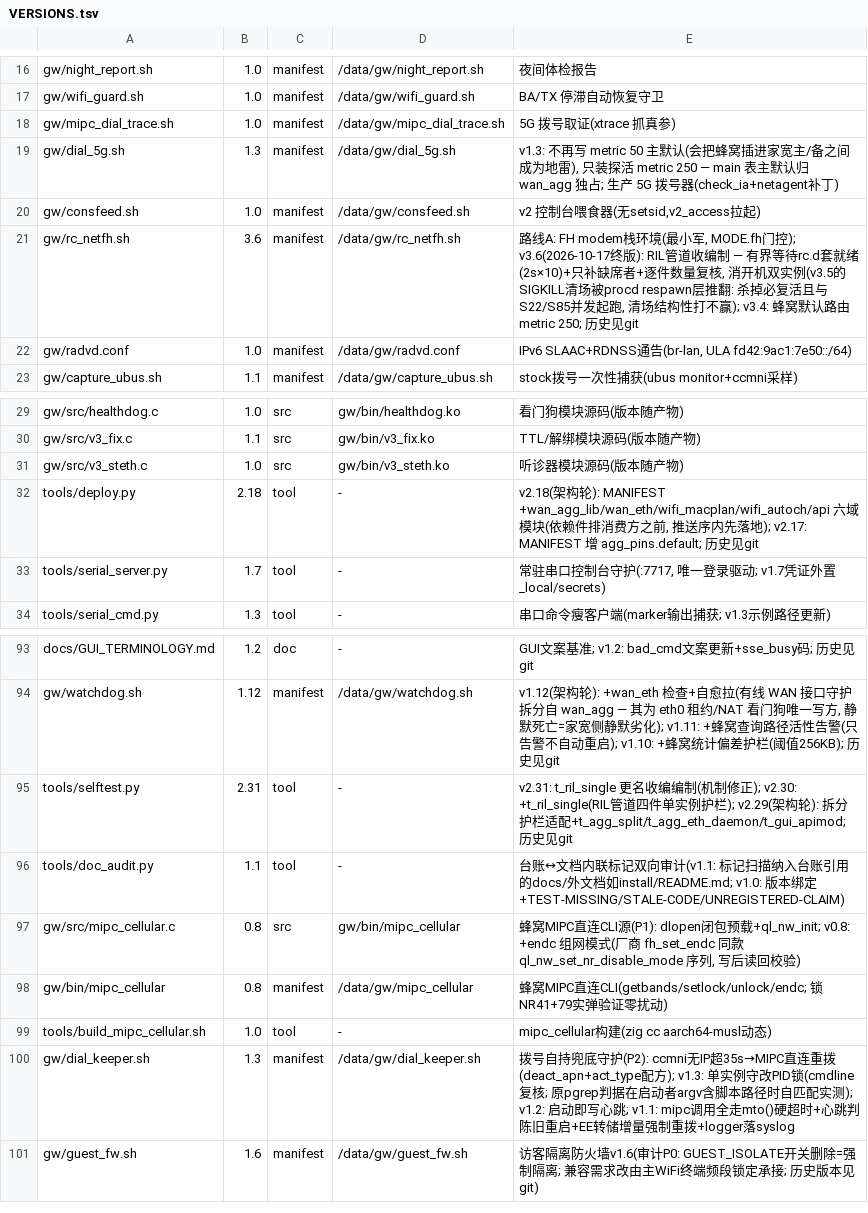
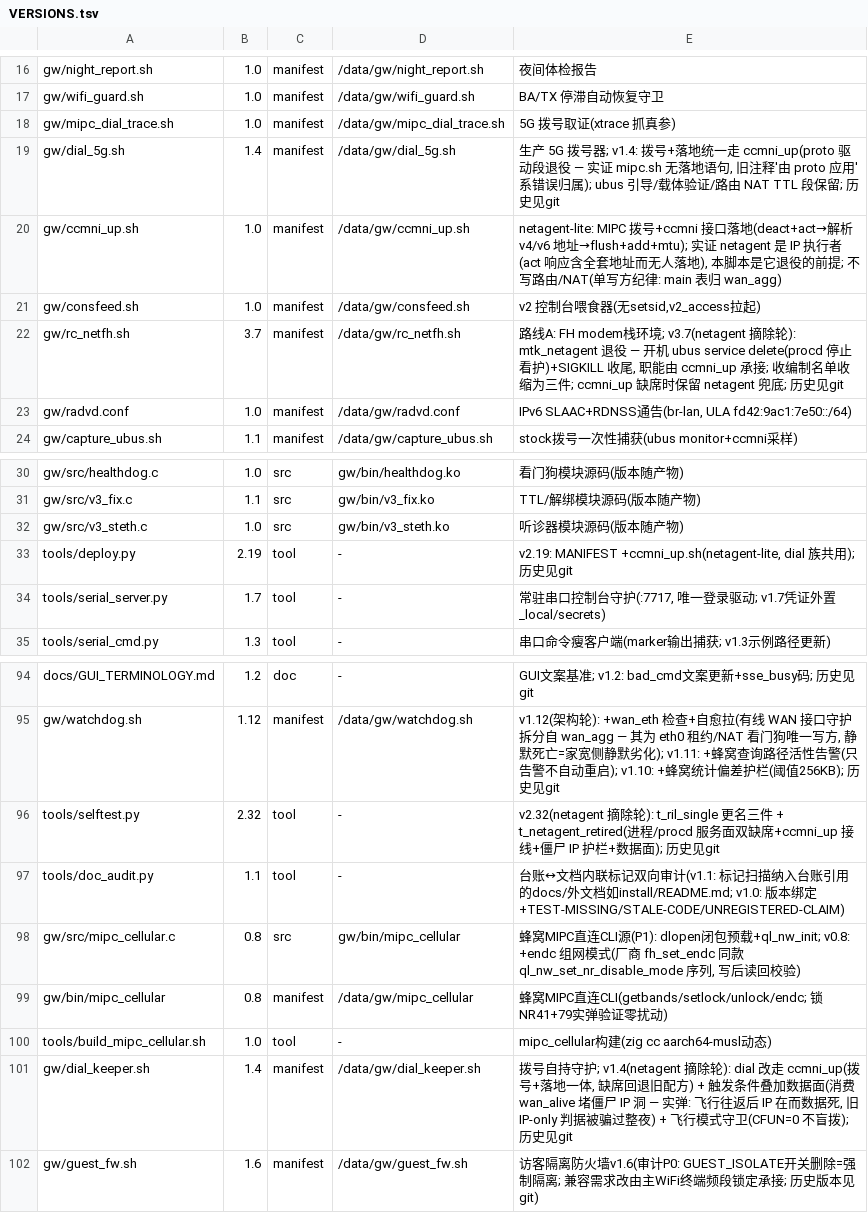
Before and after one commit to chr431/fiberhome-lg6151m, a TSV file: tools/VERSIONS.tsv, drawn as a sheet; only a part is shown, gaps mark what is left out.

```diff
--- a/tools/VERSIONS.tsv
+++ b/tools/VERSIONS.tsv
@@ -18,5 +18,6 @@ gw/wifi_guard.sh	1.0	manifest	/data/gw/wifi_guard.sh	BA/TX 停滞自动恢复守
 gw/mipc_dial_trace.sh	1.0	manifest	/data/gw/mipc_dial_trace.sh	5G 拨号取证(xtrace 抓真参)
-gw/dial_5g.sh	1.3	manifest	/data/gw/dial_5g.sh	v1.3: 不再写 metric 50 主默认(会把蜂窝插进家宽主/备之间成为地雷), 只装探活 metric 250 — main 表主默认归 wan_agg 独占; 生产 5G 拨号器(check_ia+netagent补丁)
+gw/dial_5g.sh	1.4	manifest	/data/gw/dial_5g.sh	生产 5G 拨号器; v1.4: 拨号+落地统一走 ccmni_up(proto 驱动段退役 — 实证 mipc.sh 无落地语句, 旧注释'由 proto 应用'系错误归属); ubus 引导/载体验证/路由 NAT TTL 段保留; 历史见git
+gw/ccmni_up.sh	1.0	manifest	/data/gw/ccmni_up.sh	netagent-lite: MIPC 拨号+ccmni 接口落地(deact+act→解析 v4/v6 地址→flush+add+mtu); 实证 netagent 是 IP 执行者(act 响应含全套地址而无人落地), 本脚本是它退役的前提; 不写路由/NAT(单写方纪律: main 表归 wan_agg)
 gw/consfeed.sh	1.0	manifest	/data/gw/consfeed.sh	v2 控制台喂食器(无setsid,v2_access拉起)
-gw/rc_netfh.sh	3.6	manifest	/data/gw/rc_netfh.sh	路线A: FH modem栈环境(最小军, MODE.fh门控); v3.6(2026-10-17终版): RIL管道收编制 — 有界等待rc.d套就绪(2s×10)+只补缺席者+逐件数量复核, 消开机双实例(v3.5的SIGKILL清场被procd respawn层推翻: 杀掉必复活且与S22/S85并发起跑, 清场结构性打不赢); v3.4: 蜂窝默认路由 metric 250; 历史见git
+gw/rc_netfh.sh	3.7	manifest	/data/gw/rc_netfh.sh	路线A: FH modem栈环境; v3.7(netagent 摘除轮): mtk_netagent 退役 — 开机 ubus service delete(procd 停止看护)+SIGKILL 收尾, 职能由 ccmni_up 承接; 收编制名单收缩为三件; ccmni_up 缺席时保留 netagent 兜底; 历史见git
 gw/radvd.conf	1.0	manifest	/data/gw/radvd.conf	IPv6 SLAAC+RDNSS通告(br-lan, ULA fd42:9ac1:7e50::/64)
@@ -31,3 +32,3 @@ gw/src/v3_fix.c	1.1	src	gw/bin/v3_fix.ko	TTL/解绑模块源码(版本随产物)
 gw/src/v3_steth.c	1.0	src	gw/bin/v3_steth.ko	听诊器模块源码(版本随产物)
-tools/deploy.py	2.18	tool	-	v2.18(架构轮): MANIFEST +wan_agg_lib/wan_eth/wifi_macplan/wifi_autoch/api 六域模块(依赖件排消费方之前, 推送序内先落地); v2.17: MANIFEST 增 agg_pins.default; 历史见git
+tools/deploy.py	2.19	tool	-	v2.19: MANIFEST +ccmni_up.sh(netagent-lite, dial 族共用); 历史见git
 tools/serial_server.py	1.7	tool	-	常驻串口控制台守护(:7717, 唯一登录驱动; v1.7凭证外置_local/secrets)
@@ -94,3 +95,3 @@ docs/GUI_TERMINOLOGY.md	1.2	doc	-	GUI文案基准; v1.2: bad_cmd文案更新+sse
 gw/watchdog.sh	1.12	manifest	/data/gw/watchdog.sh	v1.12(架构轮): +wan_eth 检查+自愈拉(有线 WAN 接口守护拆分自 wan_agg — 其为 eth0 租约/NAT 看门狗唯一写方, 静默死亡=家宽侧静默劣化); v1.11: +蜂窝查询路径活性告警(只告警不自动重启); v1.10: +蜂窝统计偏差护栏(阈值256KB); 历史见git
-tools/selftest.py	2.31	tool	-	v2.31: t_ril_single 更名收编编制(机制修正); v2.30: +t_ril_single(RIL管道四件单实例护栏); v2.29(架构轮): 拆分护栏适配+t_agg_split/t_agg_eth_daemon/t_gui_apimod; 历史见git
+tools/selftest.py	2.32	tool	-	v2.32(netagent 摘除轮): t_ril_single 更名三件 + t_netagent_retired(进程/procd 服务面双缺席+ccmni_up 接线+僵尸 IP 护栏+数据面); 历史见git
 tools/doc_audit.py	1.1	tool	-	台账↔文档内联标记双向审计(v1.1: 标记扫描纳入台账引用的docs/外文档如install/README.md; v1.0: 版本绑定+TEST-MISSING/STALE-CODE/UNREGISTERED-CLAIM)
@@ -99,3 +100,3 @@ gw/bin/mipc_cellular	0.8	manifest	/data/gw/mipc_cellular	蜂窝MIPC直连CLI(get
 tools/build_mipc_cellular.sh	1.0	tool	-	mipc_cellular构建(zig cc aarch64-musl动态)
-gw/dial_keeper.sh	1.3	manifest	/data/gw/dial_keeper.sh	拨号自持兜底守护(P2): ccmni无IP超35s→MIPC直连重拨(deact_apn+act_type配方); v1.3: 单实例守改PID锁(cmdline复核; 原pgrep判据在启动者argv含脚本路径时自匹配实测); v1.2: 启动即写心跳; v1.1: mipc调用全走mto()硬超时+心跳判陈旧重启+EE转储增量强制重拨+logger落syslog
+gw/dial_keeper.sh	1.4	manifest	/data/gw/dial_keeper.sh	拨号自持守护; v1.4(netagent 摘除轮): dial 改走 ccmni_up(拨号+落地一体, 缺席回退旧配方) + 触发条件叠加数据面(消费 wan_alive 堵僵尸 IP 洞 — 实弹: 飞行往返后 IP 在而数据死, 旧 IP-only 判据被骗过整夜) + 飞行模式守卫(CFUN=0 不盲拨); 历史见git
 gw/guest_fw.sh	1.6	manifest	/data/gw/guest_fw.sh	访客隔离防火墙v1.6(审计P0: GUEST_ISOLATE开关删除=强制隔离; 兼容需求改由主WiFi终端频段锁定承接; 历史版本见git)
```
Also changed, not shown: docs/CONCLUSIONS.tsv, 10 other files.
